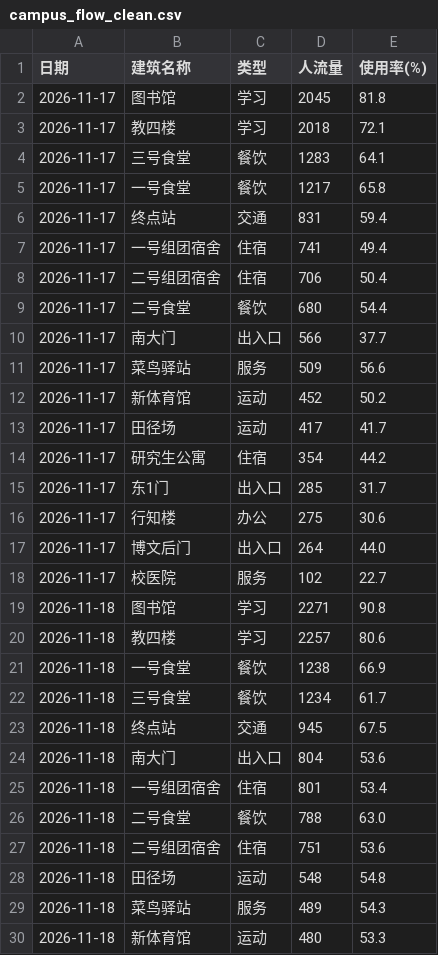
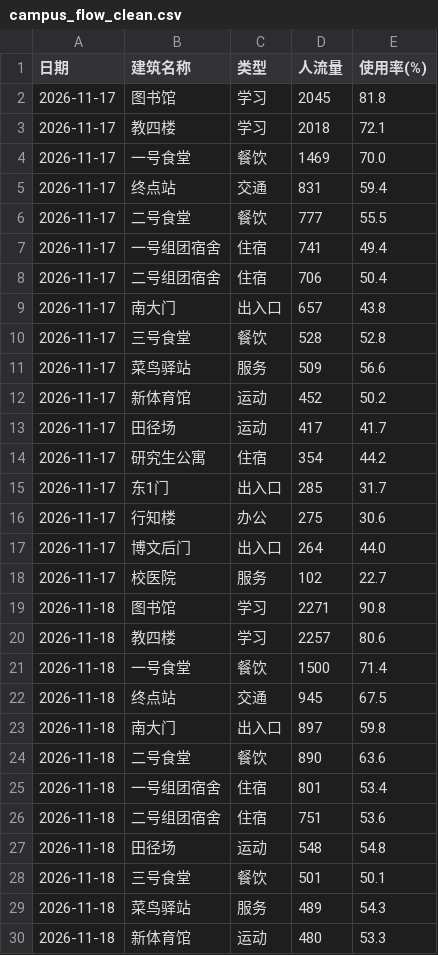
Before and after one commit to qls-eng/campus_dashboard_map, a CSV file: data/campus_flow_clean.csv, drawn as a sheet; only a part is shown.

Commit message:
fix(data): 食堂按规模重配容量（一号>二号>三号）、南门傍晚活跃度调高，相关文档同步

```diff
--- a/data/campus_flow_clean.csv
+++ b/data/campus_flow_clean.csv
@@ -3,9 +3,9 @@
 2026-11-17,教四楼,学习,2018,72.1
-2026-11-17,三号食堂,餐饮,1283,64.1
-2026-11-17,一号食堂,餐饮,1217,65.8
+2026-11-17,一号食堂,餐饮,1469,70.0
 2026-11-17,终点站,交通,831,59.4
+2026-11-17,二号食堂,餐饮,777,55.5
 2026-11-17,一号组团宿舍,住宿,741,49.4
 2026-11-17,二号组团宿舍,住宿,706,50.4
-2026-11-17,二号食堂,餐饮,680,54.4
-2026-11-17,南大门,出入口,566,37.7
+2026-11-17,南大门,出入口,657,43.8
+2026-11-17,三号食堂,餐饮,528,52.8
 2026-11-17,菜鸟驿站,服务,509,56.6
@@ -20,10 +20,10 @@
 2026-11-18,教四楼,学习,2257,80.6
-2026-11-18,一号食堂,餐饮,1238,66.9
-2026-11-18,三号食堂,餐饮,1234,61.7
+2026-11-18,一号食堂,餐饮,1500,71.4
 2026-11-18,终点站,交通,945,67.5
-2026-11-18,南大门,出入口,804,53.6
+2026-11-18,南大门,出入口,897,59.8
+2026-11-18,二号食堂,餐饮,890,63.6
 2026-11-18,一号组团宿舍,住宿,801,53.4
-2026-11-18,二号食堂,餐饮,788,63.0
 2026-11-18,二号组团宿舍,住宿,751,53.6
 2026-11-18,田径场,运动,548,54.8
+2026-11-18,三号食堂,餐饮,501,50.1
 2026-11-18,菜鸟驿站,服务,489,54.3
```
Also changed, not shown: data/campus_flow_hourly.csv, data/campus_flow_raw.csv, 6 other files.
